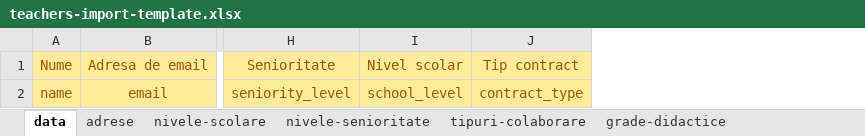
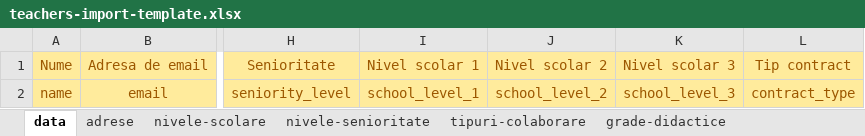
Before and after one commit to code4romania/scoala-profesorilor, an Excel workbook: storage/static/teachers-import-template.xlsx, sheet data, drawn as a sheet; only a part is shown, gaps mark what is left out; values as stored, in another font and other column widths than the file's, no borders; removed rows and columns are numbered as before the commit, all else as after; the diff names each change by its address in the sheet, - before the commit and + after, or states it on an @@ line.

Commit message:
Added two more fields of school-level to a school teacher link

```diff
--- a/storage/static/teachers-import-template.xlsx (sheet data)
+++ b/storage/static/teachers-import-template.xlsx (sheet data)
-column I, rows 1-2: Nivel scolar | school_level
+column I, rows 1-2: Nivel scolar 1 | school_level_1
+column J, rows 1-2: Nivel scolar 2 | school_level_2
+column K, rows 1-2: Nivel scolar 3 | school_level_3
```
Also changed, not shown: 8 other files.
